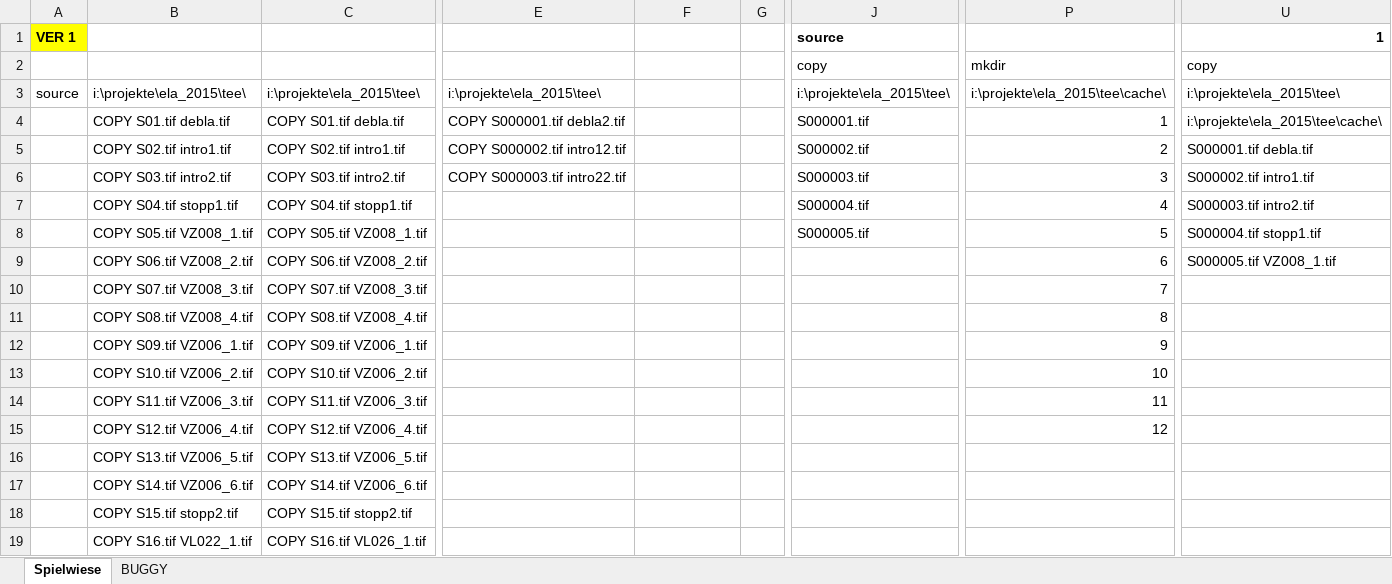
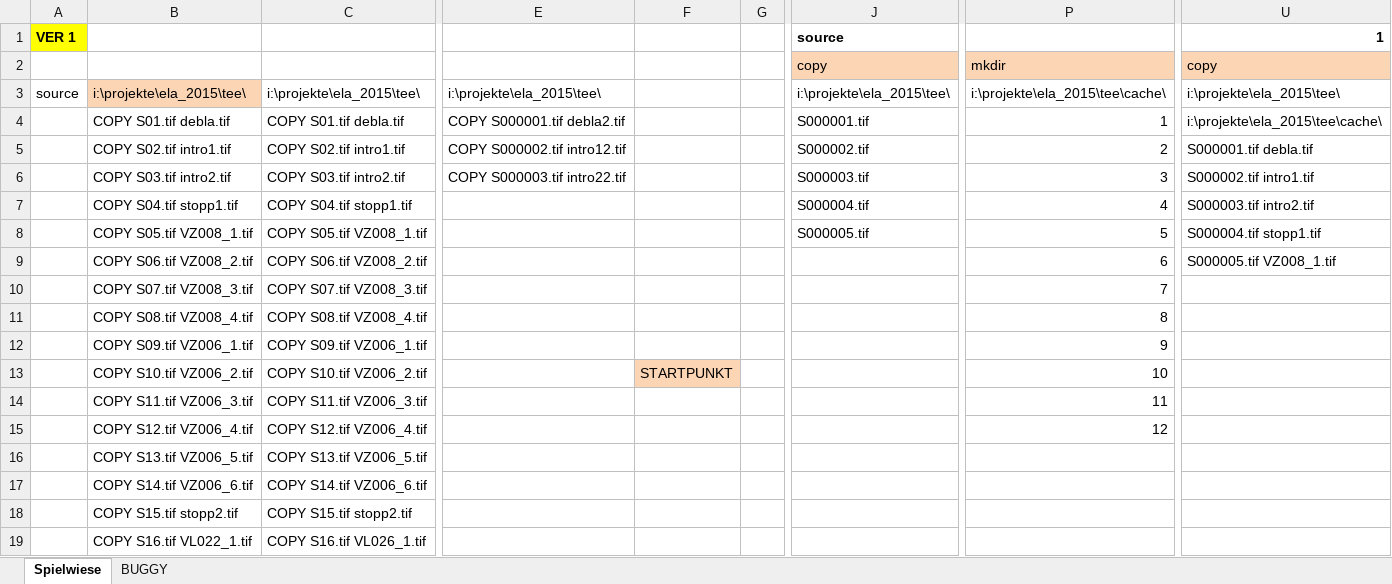
Before and after one commit to d-nnis/excelplay, an Excel workbook: excelplay_ex.xlsx, sheet Spielwiese, drawn as a sheet; only a part is shown, gaps mark what is left out; values as stored, in another font and other column widths than the file's, no borders; the diff names each change by its address in the sheet, - before the commit and + after, or states it on an @@ line.

```diff
--- a/excelplay_ex.xlsx (sheet Spielwiese)
+++ b/excelplay_ex.xlsx (sheet Spielwiese)
-J2 fill: none
+J2 fill: #FCD5B5
-P2 fill: none
+P2 fill: #FCD5B5
-U2 fill: none
+U2 fill: #FCD5B5
-B3 fill: none
+B3 fill: #FCD5B5
-F13: (empty)
+F13: STARTPUNKT
-F13 fill: none
+F13 fill: #FCD5B5
```
Also changed, not shown: 2 other files.
